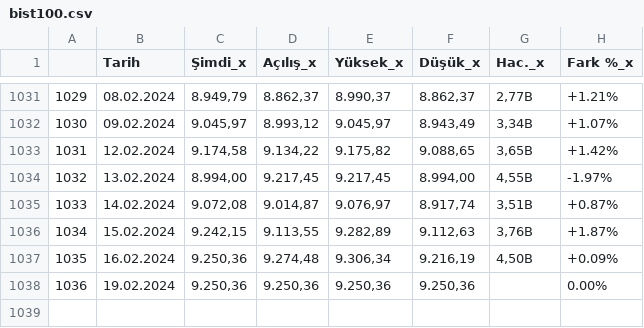
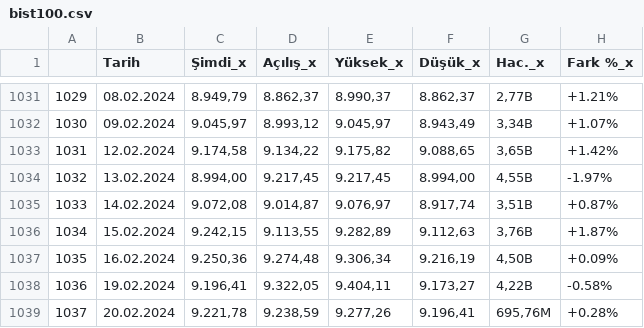
Before and after one commit to vulonviing/fonpilot, a CSV file: bist100.csv, drawn as a sheet; only a part is shown, gaps mark what is left out.

Commit message:
twitter data cekimi update

```diff
--- a/bist100.csv
+++ b/bist100.csv
@@ -1037,2 +1037,3 @@
 1035,16.02.2024,"9.250,36","9.274,48","9.306,34","9.216,19","4,50B",+0.09%
-1036,19.02.2024,"9.250,36","9.250,36","9.250,36","9.250,36",,0.00%
+1036,19.02.2024,"9.196,41","9.322,05","9.404,11","9.173,27","4,22B",-0.58%
+1037,20.02.2024,"9.221,78","9.238,59","9.277,26","9.196,41","695,76M",+0.28%
```
Also changed, not shown: altin.csv, bist30.csv, 9 other files.
